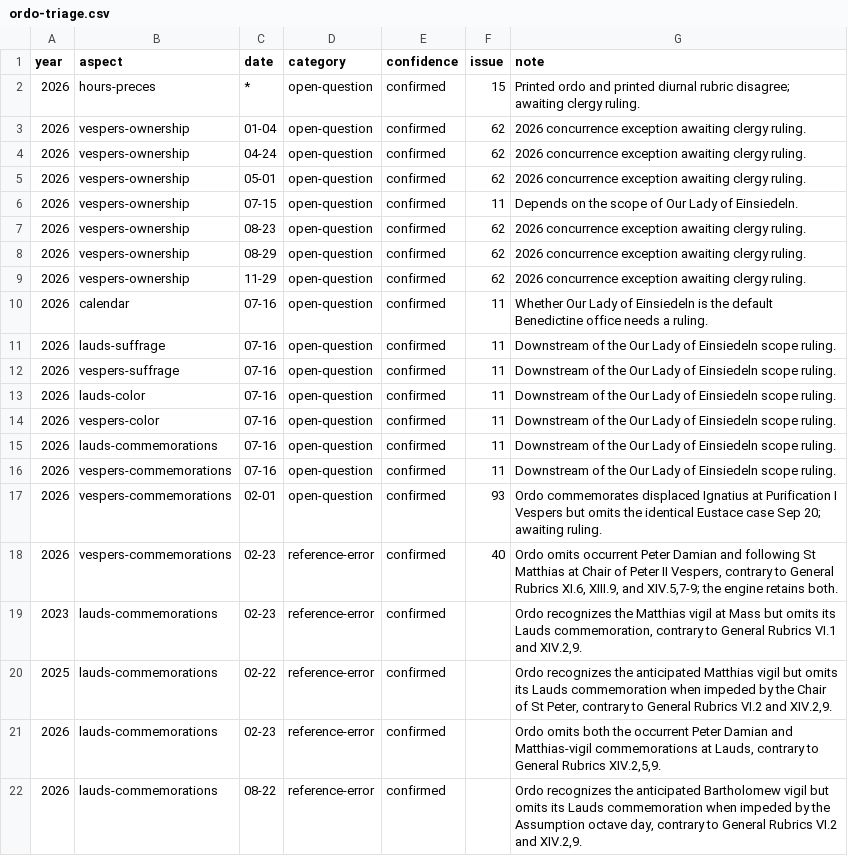
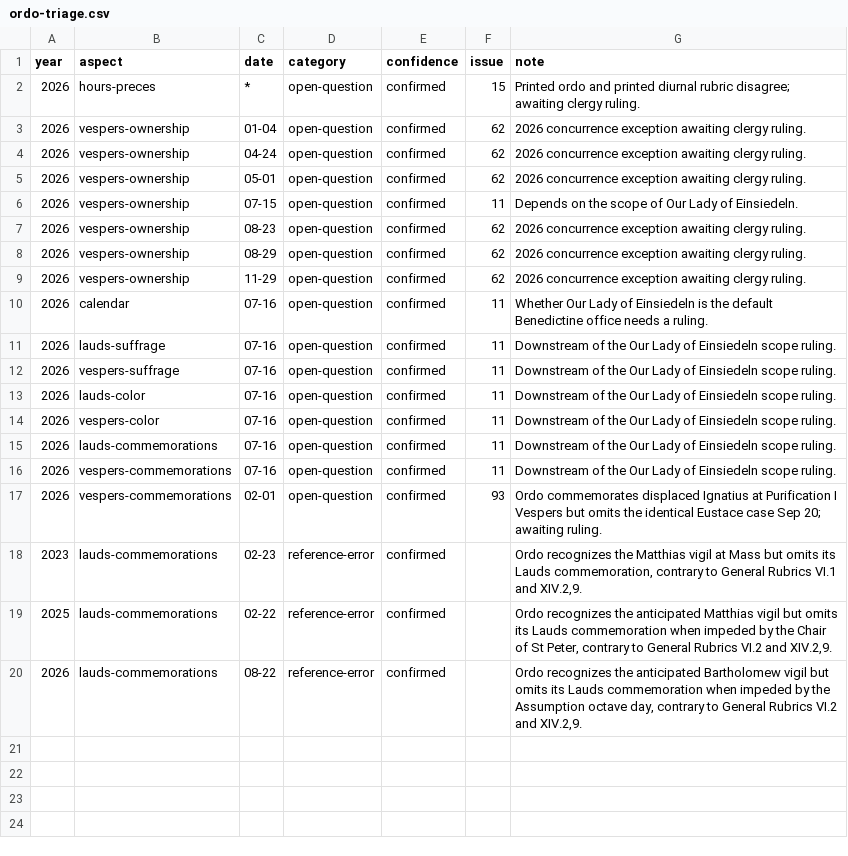
Before and after one commit to orthodoxwest/office, a CSV file: data/review/ordo-triage.csv, drawn as a sheet.

Commit message:
Remove Peter Damian calendar references

```diff
--- a/data/review/ordo-triage.csv
+++ b/data/review/ordo-triage.csv
@@ -17,6 +17,4 @@ year,aspect,date,category,confidence,issue,note
 2026,vespers-commemorations,02-01,open-question,confirmed,93,Ordo commemorates displaced Ignatius at Purification I Vespers but omits the identical Eustace case Sep 20; awaiting ruling.
-2026,vespers-commemorations,02-23,reference-error,confirmed,40,"Ordo omits occurrent Peter Damian and following St Matthias at Chair of Peter II Vespers, contrary to General Rubrics XI.6, XIII.9, and XIV.5,7-9; the engine retains both."
 2023,lauds-commemorations,02-23,reference-error,confirmed,,"Ordo recognizes the Matthias vigil at Mass but omits its Lauds commemoration, contrary to General Rubrics VI.1 and XIV.2,9."
 2025,lauds-commemorations,02-22,reference-error,confirmed,,"Ordo recognizes the anticipated Matthias vigil but omits its Lauds commemoration when impeded by the Chair of St Peter, contrary to General Rubrics VI.2 and XIV.2,9."
-2026,lauds-commemorations,02-23,reference-error,confirmed,,"Ordo omits both the occurrent Peter Damian and Matthias-vigil commemorations at Lauds, contrary to General Rubrics XIV.2,5,9."
 2026,lauds-commemorations,08-22,reference-error,confirmed,,"Ordo recognizes the anticipated Bartholomew vigil but omits its Lauds commemoration when impeded by the Assumption octave day, contrary to General Rubrics VI.2 and XIV.2,9."
```
Also changed, not shown: 5 other files.
